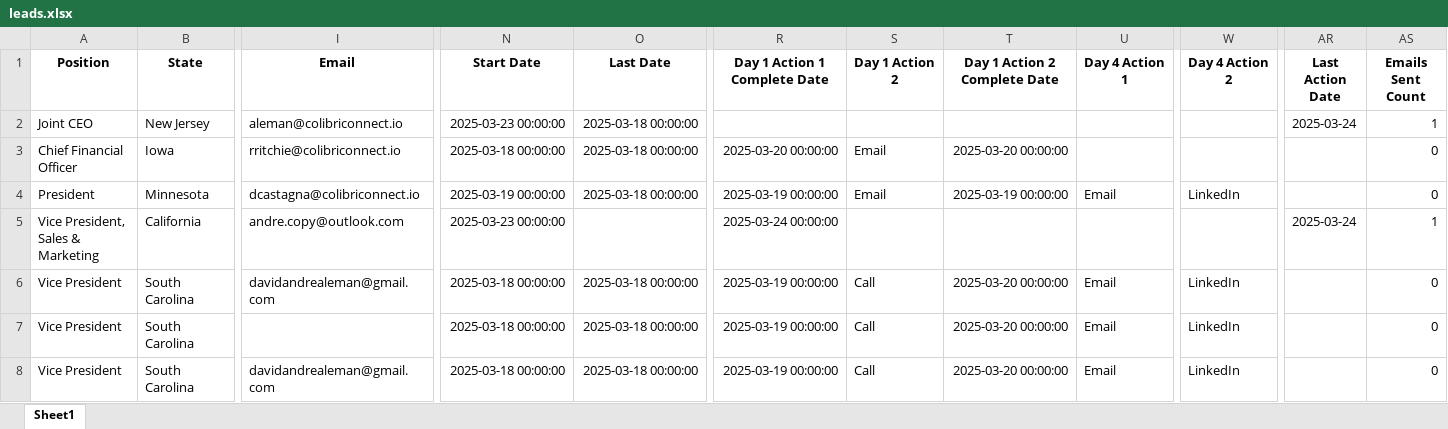
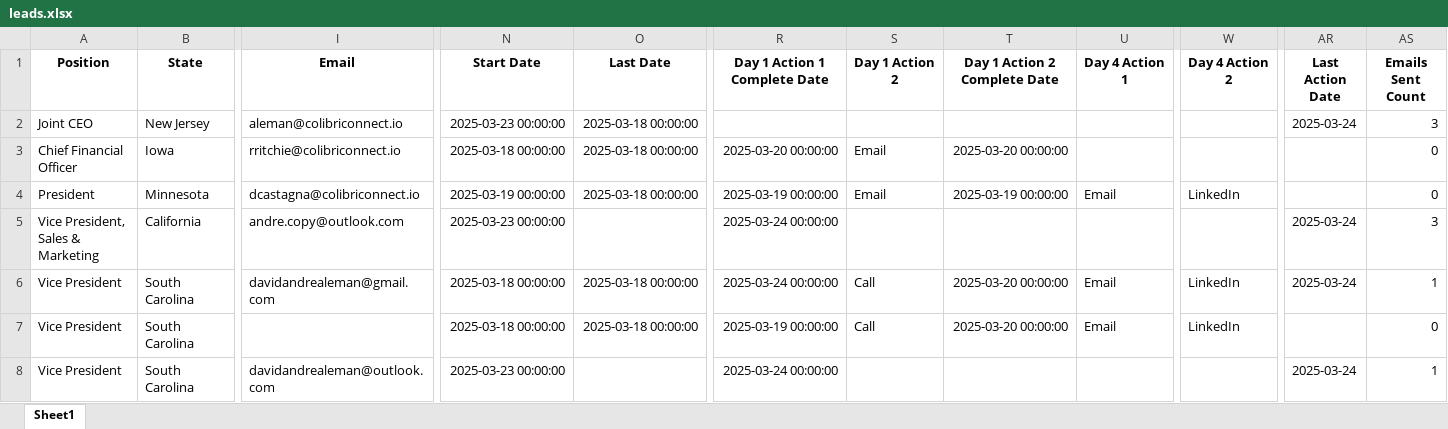
Before and after one commit to AndreAleman/crmai, an Excel workbook: leads.xlsx, sheet Sheet1, drawn as a sheet; only a part is shown, gaps mark what is left out; values as stored, in another font and other column widths than the file's, no borders; the diff names each change by its address in the sheet, - before the commit and + after, or states it on an @@ line.

```diff
--- a/leads.xlsx (sheet Sheet1)
+++ b/leads.xlsx (sheet Sheet1)
-AS2 (Emails Sent Count): 1
+AS2 (Emails Sent Count): 3
-AS5 (Emails Sent Count): 1
+AS5 (Emails Sent Count): 3
-R6 (Day 1 Action 1 Complete Date): 2025-03-19 00:00:00
+R6 (Day 1 Action 1 Complete Date): 2025-03-24 00:00:00
-AR6 (Last Action Date): (empty)
+AR6 (Last Action Date): 2025-03-24
-AS6 (Emails Sent Count): 0
+AS6 (Emails Sent Count): 1
-I8 (Email): davidandrealeman@gmail.com
+I8 (Email): davidandrealeman@outlook.com
-N8 (Start Date): 2025-03-18 00:00:00
+N8 (Start Date): 2025-03-23 00:00:00
-O8 (Last Date): 2025-03-18 00:00:00
+O8 (Last Date): (empty)
-R8 (Day 1 Action 1 Complete Date): 2025-03-19 00:00:00
+R8 (Day 1 Action 1 Complete Date): 2025-03-24 00:00:00
-S8 (Day 1 Action 2): Call
+S8 (Day 1 Action 2): (empty)
-T8 (Day 1 Action 2 Complete Date): 2025-03-20 00:00:00
+T8 (Day 1 Action 2 Complete Date): (empty)
-U8 (Day 4 Action 1): Email
+U8 (Day 4 Action 1): (empty)
-W8 (Day 4 Action 2): LinkedIn
+W8 (Day 4 Action 2): (empty)
-AR8 (Last Action Date): (empty)
+AR8 (Last Action Date): 2025-03-24
-AS8 (Emails Sent Count): 0
+AS8 (Emails Sent Count): 1
```
Also changed, not shown: todays_actions.xlsx, 1 other file.
